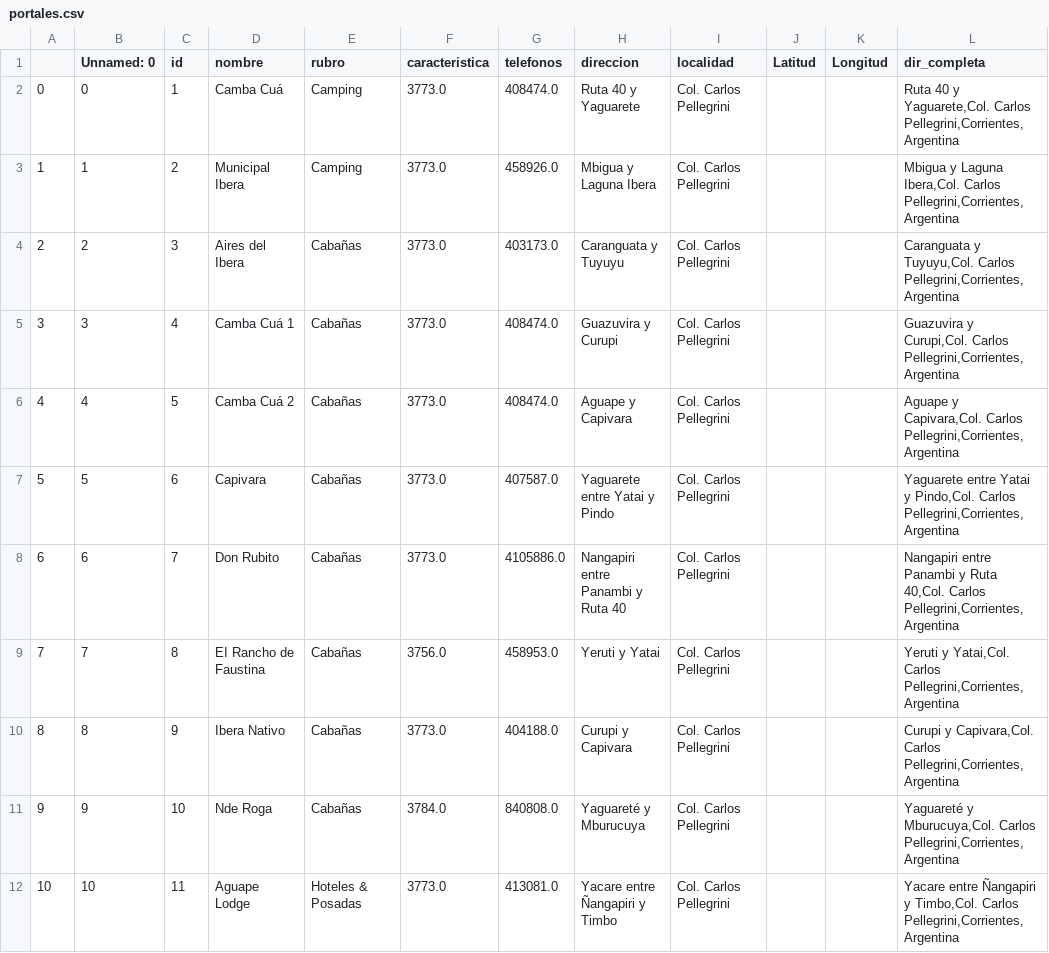
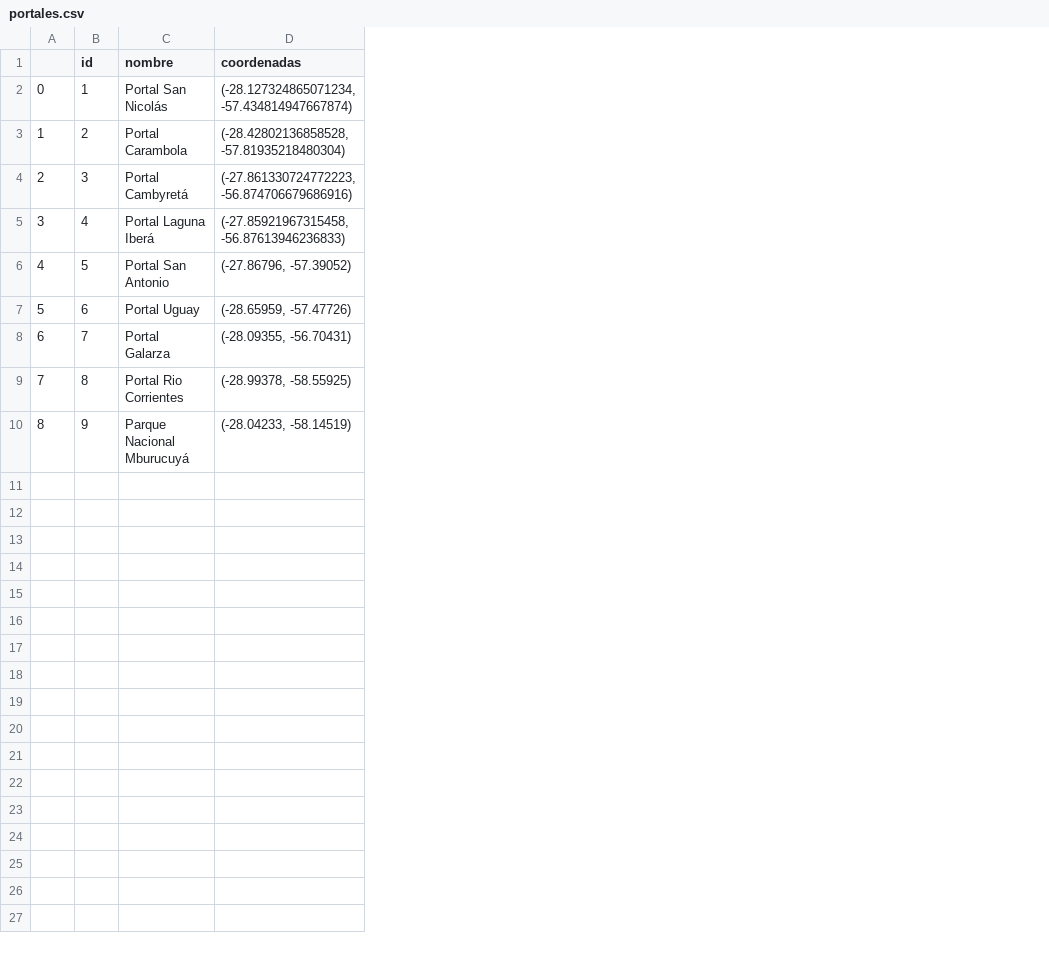
Before and after one commit to fgabim19/Portales-Ibera, a CSV file: datasets/portales.csv, drawn as a sheet; only a part is shown; removed rows and columns are numbered as before the commit, all else as after; the diff covers the shown part only; the diff names each change by its address in the sheet, - before the commit and + after, or states it on an @@ line.

```diff
--- a/datasets/portales.csv
+++ b/datasets/portales.csv
-column B (Unnamed: 0), rows 2-10: 0 | 1 | 2 | 3 | 4 | 5 | 6 | 7 | 8
-column E (rubro), rows 2-10: Camping | Camping | Cabañas | Cabañas | Cabañas | Cabañas | Cabañas | Cabañas | Cabañas
-column F (caracteristica), rows 2-10: 3773.0 | 3773.0 | 3773.0 | 3773.0 | 3773.0 | 3773.0 | 3773.0 | 3756.0 | 3773.0
-column G (telefonos), rows 2-10: 408474.0 | 458926.0 | 403173.0 | 408474.0 | 408474.0 | 407587.0 | 4105886.0 | 458953.0 | 404188.0
-column H (direccion), rows 2-10: Ruta 40 y Yaguarete | Mbigua y Laguna Ibera | Caranguata y Tuyuyu | Guazuvira y Curupi | Aguape y Capivara | Yaguarete entre Yatai y Pindo | Nangapiri entre Panambi y Ruta 40 | Yeruti y Yatai | Curupi y Capivara
-column I (localidad), rows 2-10: all Col. Carlos Pellegrini
-column J (Latitud), empty
-column K (Longitud), empty
-column L (dir_completa), rows 2-10: Ruta 40 y Yaguarete,Col. Carlos Pellegrini,Corrientes,Argentina | Mbigua y Laguna Ibera,Col. Carlos Pellegrini,Corrientes,Argentina | Caranguata y Tuyuyu,Col. Carlos Pellegrini,Corrientes,Argentina | Guazuvira y Curupi,Col. Carlos Pellegrini,Corrientes,Argentina | Aguape y Capivara,Col. Carlos Pellegrini,Corrientes,Argentina | Yaguarete entre Yatai y Pindo,Col. Carlos Pellegrini,Corrientes,Argentina | Nangapiri entre Panambi y Ruta 40,Col. Carlos Pellegrini,Corrientes,Argentina | Yeruti y Yatai,Col. Carlos Pellegrini,Corrientes,Argentina | Curupi y Capivara,Col. Carlos Pellegrini,Corrientes,Argentina
+column D (coordenadas), rows 2-10: (-28.127324865071234, -57.434814947667874) | (-28.42802136858528, -57.81935218480304) | (-27.861330724772223, -56.874706679686916) | (-27.85921967315458, -56.87613946236833) | (-27.86796, -57.39052) | (-28.65959, -57.47726) | (-28.09355, -56.70431) | (-28.99378, -58.55925) | (-28.04233, -58.14519)
-C2 (nombre): Camba Cuá
+C2 (nombre): Portal San Nicolás
-C3 (nombre): Municipal Ibera
+C3 (nombre): Portal Carambola
-C4 (nombre): Aires del Ibera
+C4 (nombre): Portal Cambyretá
-C5 (nombre): Camba Cuá 1
+C5 (nombre): Portal Laguna Iberá
-C6 (nombre): Camba Cuá 2
+C6 (nombre): Portal San Antonio
-C7 (nombre): Capivara
+C7 (nombre): Portal Uguay
-C8 (nombre): Don Rubito
+C8 (nombre): Portal Galarza
-C9 (nombre): EI Rancho de Faustina
+C9 (nombre): Portal Rio Corrientes
-C10 (nombre): Ibera Nativo
+C10 (nombre): Parque Nacional Mburucuyá
-row 11: 9 | 9 | 10 | Nde Roga | Cabañas | 3784.0 | 840808.0 | Yaguareté y Mburucuya | Col. Carlos Pellegrini |  |  | Yaguareté y Mburucuya,Col. Carlos Pellegrini,Corrientes,Argentina
-row 12: 10 | 10 | 11 | Aguape Lodge | Hoteles & Posadas | 3773.0 | 413081.0 | Yacare entre Ñangapiri y Timbo | Col. Carlos Pellegrini |  |  | Yacare entre Ñangapiri y Timbo,Col. Carlos Pellegrini,Corrientes,Argentina
```
Also changed, not shown: 11 removed rows elsewhere in this file, 3 other files.
